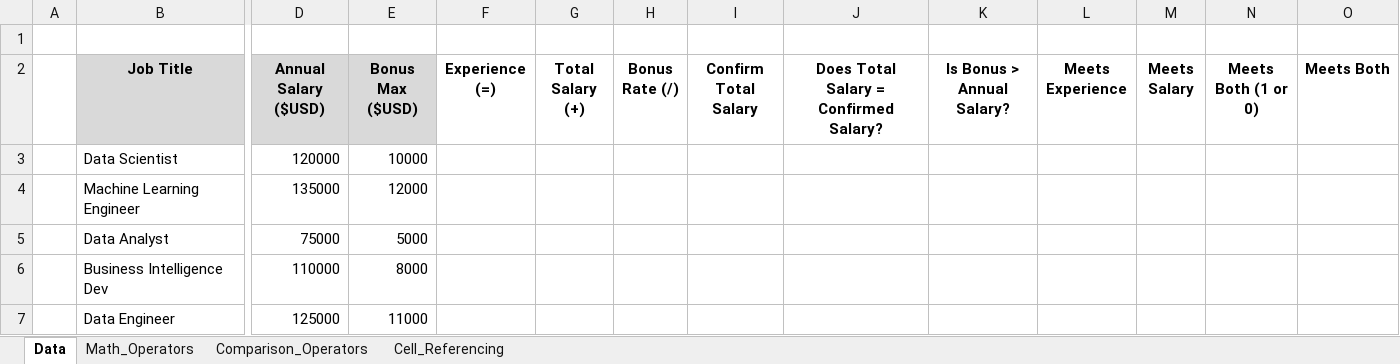
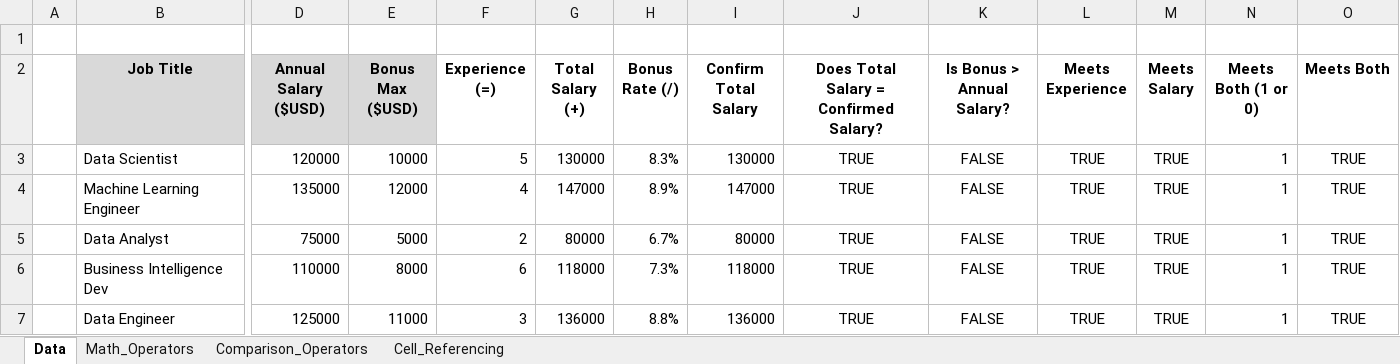
Before and after one commit to ANURAG-R-NAIK/Excel---Whole-Journey, an Excel workbook: Luke Excel Data Analysis/Excel_Data_Analytics_Course-main Luke Youtube/2_Formulas_Functions/1_Formulas_Intro.xlsx, sheet Data, drawn as a sheet; only a part is shown, gaps mark what is left out; values as stored, in another font and other column widths than the file's, no borders; the diff covers the shown part only; the diff names each change by its address in the sheet, - before the commit and + after, or states it on an @@ line.

```diff
--- a/Luke Excel Data Analysis/Excel_Data_Analytics_Course-main Luke Youtube/2_Formulas_Functions/1_Formulas_Intro.xlsx (sheet Data)
+++ b/Luke Excel Data Analysis/Excel_Data_Analytics_Course-main Luke Youtube/2_Formulas_Functions/1_Formulas_Intro.xlsx (sheet Data)
-F3 (Experience (=)): (empty)
+F3 (Experience (=)): 5
-G3 (Total Salary (+)): (empty)
+G3 (Total Salary (+)): 130000
-H3 (Bonus Rate (/)): (empty)
+H3 (Bonus Rate (/)): 8.3%
-I3 (Confirm Total Salary): (empty)
+I3 (Confirm Total Salary): 130000
-J3:J7: (empty)
+J3:J7: TRUE
-K3:K7 (Is Bonus > Annual Salary?): (empty)
+K3:K7 (Is Bonus > Annual Salary?): FALSE
-L3:L7 (Meets Experience): (empty)
+L3:L7 (Meets Experience): TRUE
-M3:M7 (Meets Salary): (empty)
+M3:M7 (Meets Salary): TRUE
-N3:N7 (Meets Both (1 or 0)): (empty)
+N3:N7 (Meets Both (1 or 0)): 1
-O3:O7 (Meets Both): (empty)
+O3:O7 (Meets Both): TRUE
-F4 (Experience (=)): (empty)
+F4 (Experience (=)): 4
-G4 (Total Salary (+)): (empty)
+G4 (Total Salary (+)): 147000
-H4 (Bonus Rate (/)): (empty)
+H4 (Bonus Rate (/)): 8.9%
-I4 (Confirm Total Salary): (empty)
+I4 (Confirm Total Salary): 147000
-F5 (Experience (=)): (empty)
+F5 (Experience (=)): 2
-G5 (Total Salary (+)): (empty)
+G5 (Total Salary (+)): 80000
-H5 (Bonus Rate (/)): (empty)
+H5 (Bonus Rate (/)): 6.7%
-I5 (Confirm Total Salary): (empty)
+I5 (Confirm Total Salary): 80000
-F6 (Experience (=)): (empty)
+F6 (Experience (=)): 6
-G6 (Total Salary (+)): (empty)
+G6 (Total Salary (+)): 118000
-H6 (Bonus Rate (/)): (empty)
+H6 (Bonus Rate (/)): 7.3%
-I6 (Confirm Total Salary): (empty)
+I6 (Confirm Total Salary): 118000
-F7 (Experience (=)): (empty)
+F7 (Experience (=)): 3
-G7 (Total Salary (+)): (empty)
+G7 (Total Salary (+)): 136000
-H7 (Bonus Rate (/)): (empty)
+H7 (Bonus Rate (/)): 8.8%
-I7 (Confirm Total Salary): (empty)
+I7 (Confirm Total Salary): 136000
```
Also changed, not shown: 52 edited cells elsewhere in this sheet, Luke Excel Data Analysis/Excel_Data_Analytics_Course-main Luke Youtube/2_Formulas_Functions/2_Functions_Intro.xlsx, Luke Excel Data Analysis/Excel_Data_Analytics_Course-main Luke Youtube/2_Formulas_Functions/3_Logical_Functions.xlsx, 5 other files.
